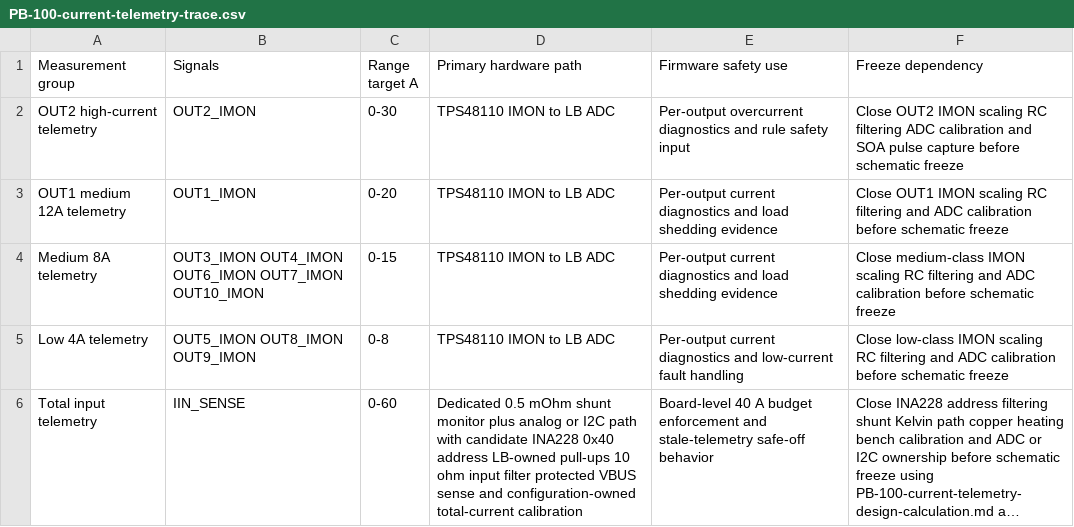
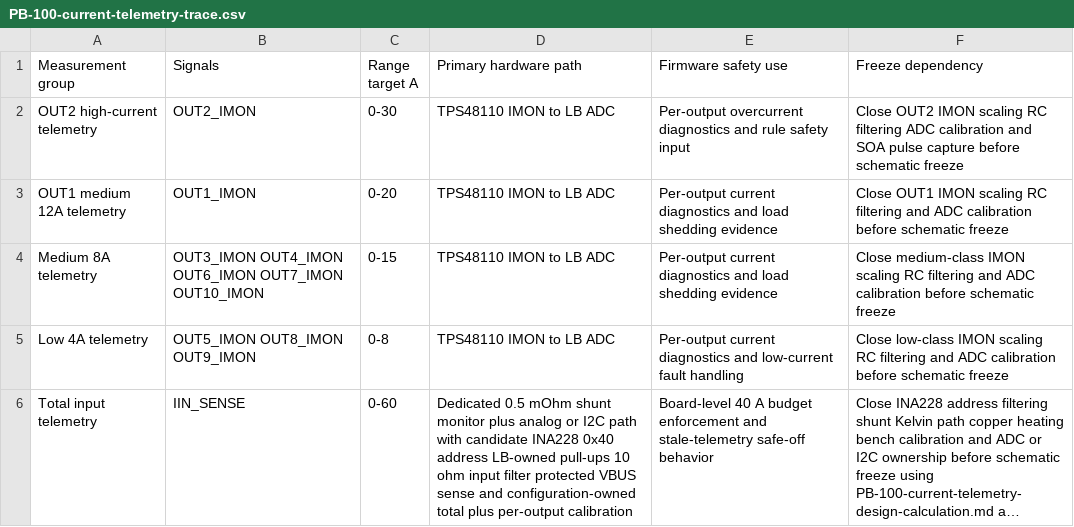
Before and after one commit to avlyubimov/svc-platform, a CSV file: hardware/power-board/PB-100/PB-100-current-telemetry-trace.csv, drawn as a sheet; long unchanged cells end in …; the diff names each change by its address in the sheet, - before the commit and + after, or states it on an @@ line.

```diff
--- a/hardware/power-board/PB-100/PB-100-current-telemetry-trace.csv
+++ b/hardware/power-board/PB-100/PB-100-current-telemetry-trace.csv
-D6 (Primary hardware path): …and configuration-owned total-current calibration
+D6 (Primary hardware path): …and configuration-owned total plus per-output calibration
```
Also changed, not shown: hardware/power-board/PB-100/PB-100-board-release-blocker-register.csv, hardware/power-board/PB-100/PB-100-current-telemetry-freeze-review.csv, 16 other files.
